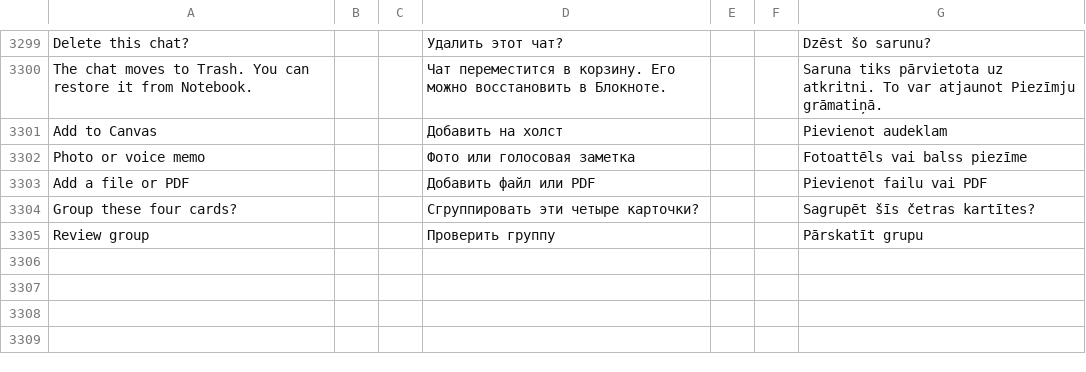
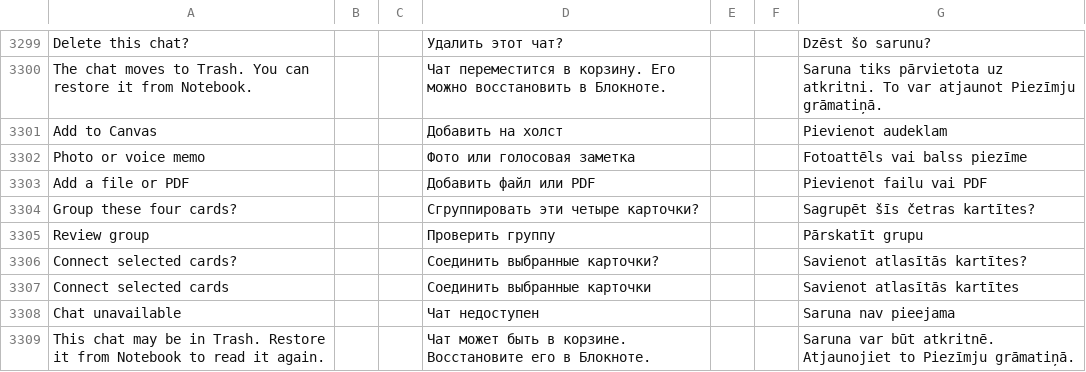
Before and after one commit to slafftrosheen/Halo, a TSV file: app/src/main/localization/ui.tsv, drawn as a sheet; only a part is shown, gaps mark what is left out; the diff names each change by its address in the sheet, - before the commit and + after, or states it on an @@ line.

Commit message:
HALO: translate Canvas links and chat restore notices

```diff
--- a/app/src/main/localization/ui.tsv
+++ b/app/src/main/localization/ui.tsv
+row 3306: Connect selected cards? |  |  | Соединить выбранные карточки? |  |  | Savienot atlasītās kartītes?
+row 3307: Connect selected cards |  |  | Соединить выбранные карточки |  |  | Savienot atlasītās kartītes
+row 3308: Chat unavailable |  |  | Чат недоступен |  |  | Saruna nav pieejama
+row 3309: This chat may be in Trash. Restore it from Notebook to read it again. |  |  | Чат может быть в корзине. Восстановите его в Блокноте. |  |  | Saruna var būt atkritnē. Atjaunojiet to Piezīmju grāmatiņā.
```
Also changed, not shown: 4 other files.
